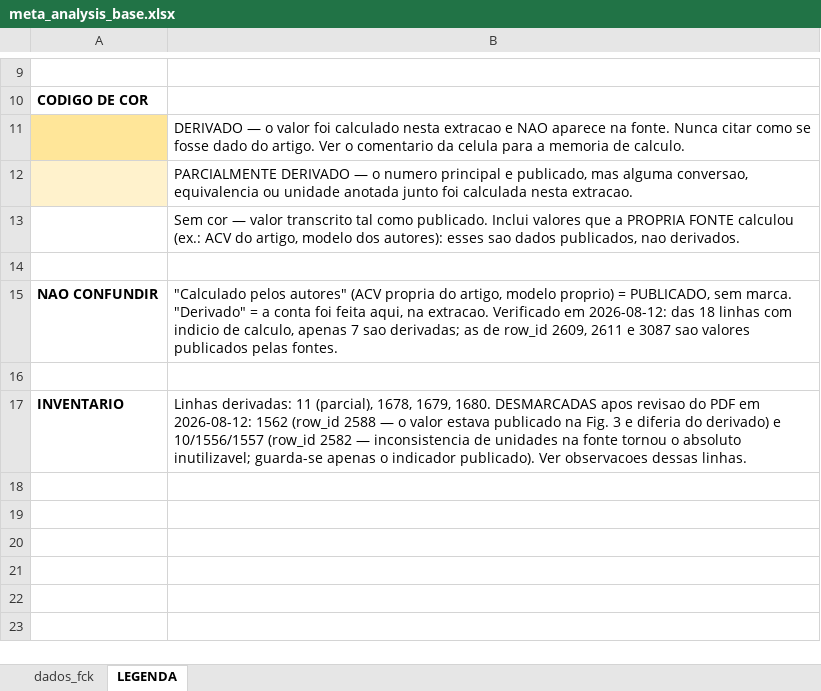
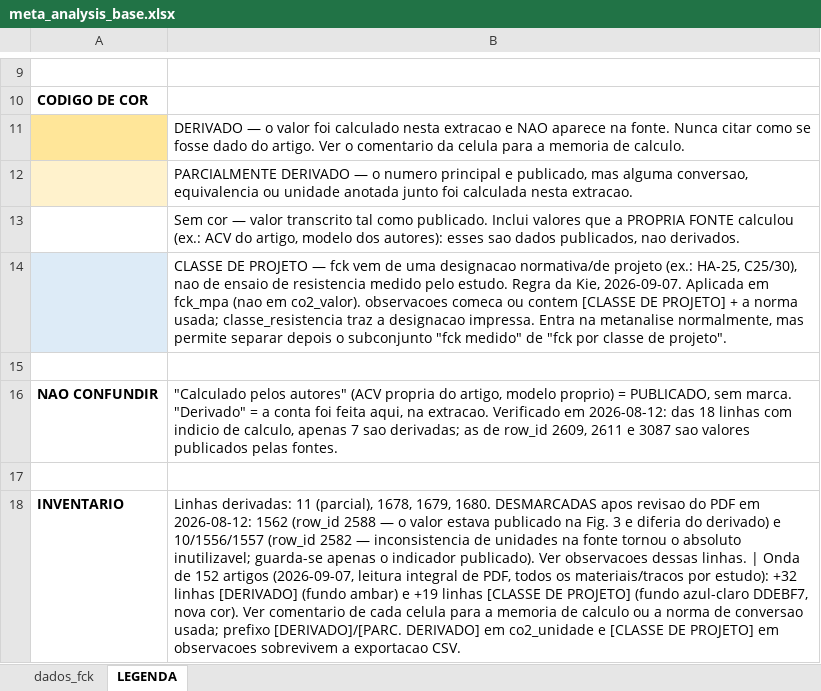
Before and after one commit to kielima/revisao-sistematica-literatura, an Excel workbook: meta_analysis_base.xlsx, sheet LEGENDA, drawn as a sheet; only a part is shown, gaps mark what is left out; values as stored, in another font and other column widths than the file's, no borders; addresses are those after the commit; the diff names each change by its address in the sheet, - before the commit and + after, or states it on an @@ line.

```diff
--- a/meta_analysis_base.xlsx (sheet LEGENDA)
+++ b/meta_analysis_base.xlsx (sheet LEGENDA)
+row 14:  | CLASSE DE PROJETO — fck vem de uma designacao normativa/de projeto (ex.: HA-25, C25/30), nao de ensaio de resistencia medido pelo estudo. Regra da Kie, 2026-09-07. Aplicada em fck_mpa (nao em co2_valor). observacoes comeca ou contem [CLASSE DE PROJETO] + a norma usada; classe_resistencia traz a designacao impressa. Entra na metanalise normalmente, mas permite separar depois o subconjunto "fck medido" de "fck por classe de projeto".
-B18: …dessas linhas.
+B18: …dessas linhas. | Onda de 152 artigos (2026-09-07, leitura integral de PDF, todos os materiais/tracos por estudo): +32 linhas [DERIVADO] (fundo ambar) e +19 linhas [CLASSE DE PROJETO] (fundo azul-claro DDEBF7, nova cor). Ver comentario de cada celula para a memoria de calculo ou a norma de conversao usada; prefixo [DERIVADO]/[PARC. DERIVADO] em co2_unidade e [CLASSE DE PROJETO] em observacoes sobrevivem a exportacao CSV.
```
Also changed, not shown: sheet dados_fck.
